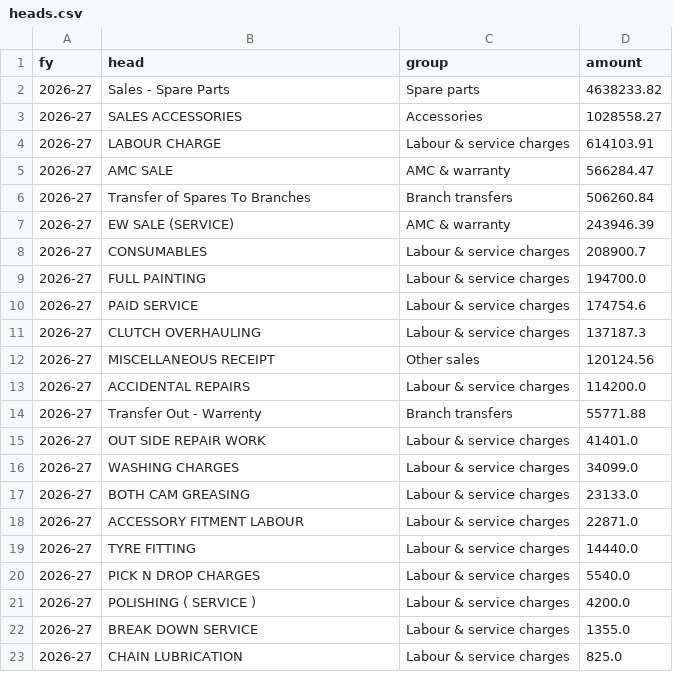
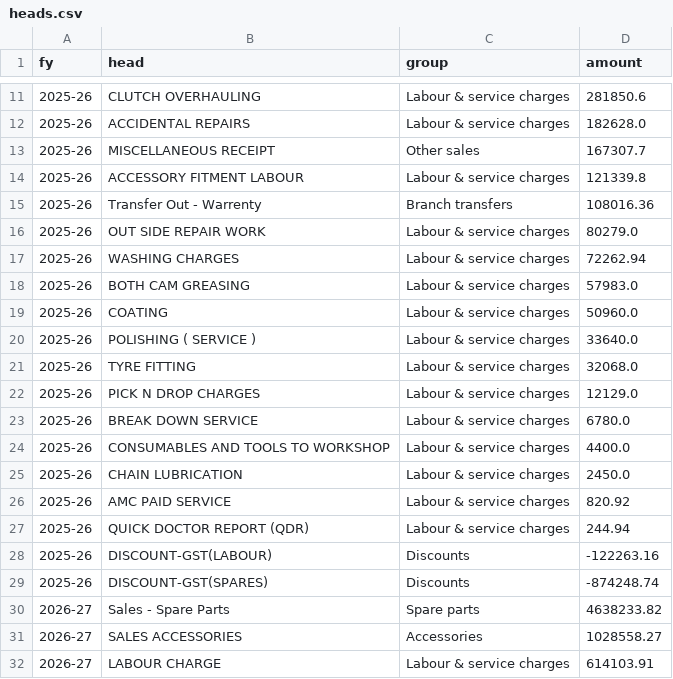
Before and after one commit to techbpropms/DASHBOARD--MARIKAR-GROUP, a CSV file: data/companies/HD-MDM/heads.csv, drawn as a sheet; only a part is shown, gaps mark what is left out; the shorter side is filled out with more unchanged rows; the diff covers the shown part only.

```diff
--- a/data/companies/HD-MDM/heads.csv
+++ b/data/companies/HD-MDM/heads.csv
@@ -2 +11,20 @@ fy,head,group,amount
+2025-26,CLUTCH OVERHAULING,Labour & service charges,281850.6
+2025-26,ACCIDENTAL REPAIRS,Labour & service charges,182628.0
+2025-26,MISCELLANEOUS RECEIPT,Other sales,167307.7
+2025-26,ACCESSORY FITMENT LABOUR,Labour & service charges,121339.8
+2025-26,Transfer Out - Warrenty,Branch transfers,108016.36
+2025-26,OUT SIDE REPAIR WORK,Labour & service charges,80279.0
+2025-26,WASHING CHARGES,Labour & service charges,72262.94
+2025-26,BOTH CAM GREASING,Labour & service charges,57983.0
+2025-26,COATING,Labour & service charges,50960.0
+2025-26,POLISHING ( SERVICE ),Labour & service charges,33640.0
+2025-26,TYRE FITTING,Labour & service charges,32068.0
+2025-26,PICK N DROP CHARGES,Labour & service charges,12129.0
+2025-26,BREAK DOWN SERVICE,Labour & service charges,6780.0
+2025-26,CONSUMABLES AND TOOLS TO WORKSHOP,Labour & service charges,4400.0
+2025-26,CHAIN LUBRICATION,Labour & service charges,2450.0
+2025-26,AMC PAID SERVICE,Labour & service charges,820.92
+2025-26,QUICK DOCTOR REPORT (QDR),Labour & service charges,244.94
+2025-26,DISCOUNT-GST(LABOUR),Discounts,-122263.16
+2025-26,DISCOUNT-GST(SPARES),Discounts,-874248.74
 2026-27,Sales - Spare Parts,Spare parts,4638233.82
```
Also changed, not shown: 9 added rows elsewhere in this file, data/companies/HD-MDM/stock_items.csv, data/companies/HD-MDM/streams.csv, 18 other files.
